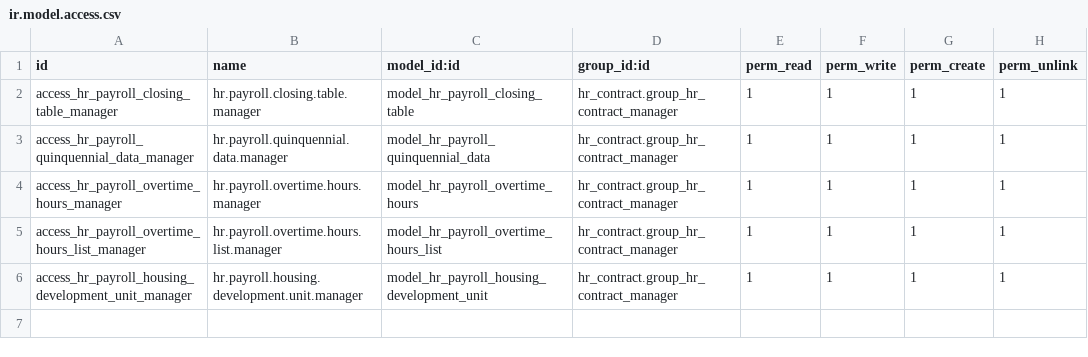
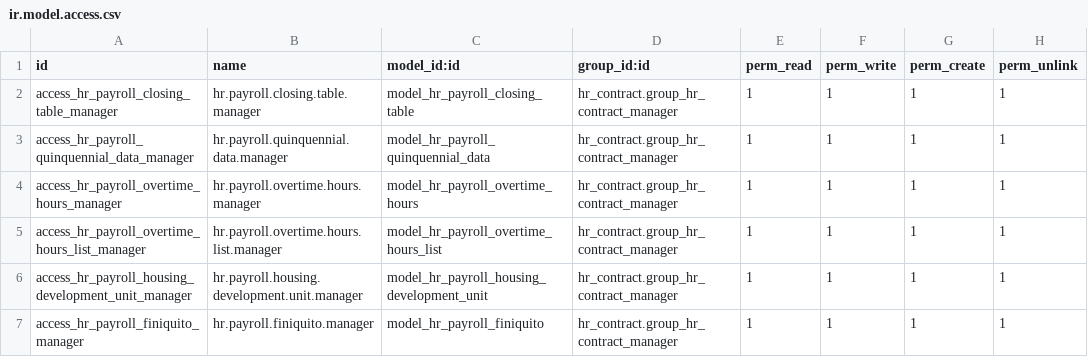
Before and after one commit to dsoruco/Localization-16-Payroll, a CSV file: l10n_bo_hr_payroll/security/ir.model.access.csv, drawn as a sheet.

Commit message:
poniendo lo del finiquito

```diff
--- a/l10n_bo_hr_payroll/security/ir.model.access.csv
+++ b/l10n_bo_hr_payroll/security/ir.model.access.csv
@@ -6 +6,2 @@ access_hr_payroll_overtime_hours_list_manager,hr.payroll.overtime.hours.list.man
 access_hr_payroll_housing_development_unit_manager,hr.payroll.housing.development.unit.manager,model_hr_payroll_housing_development_unit,hr_contract.group_hr_contract_manager,1,1,1,1
+access_hr_payroll_finiquito_manager,hr.payroll.finiquito.manager,model_hr_payroll_finiquito,hr_contract.group_hr_contract_manager,1,1,1,1
```
Also changed, not shown: 4 other files.
